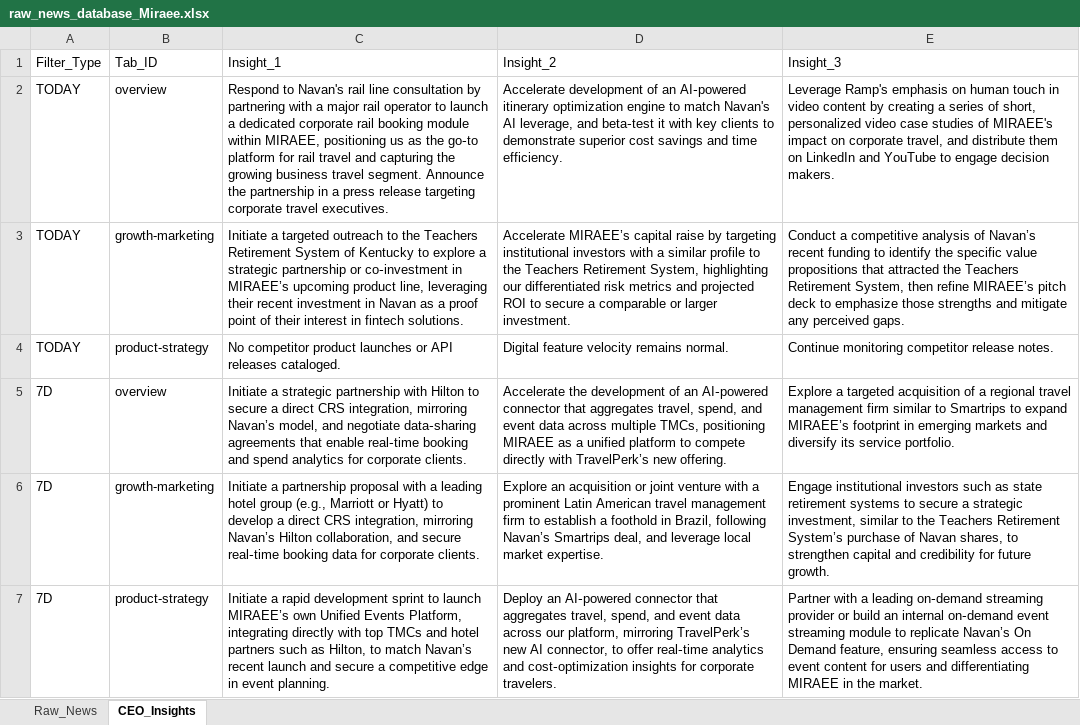
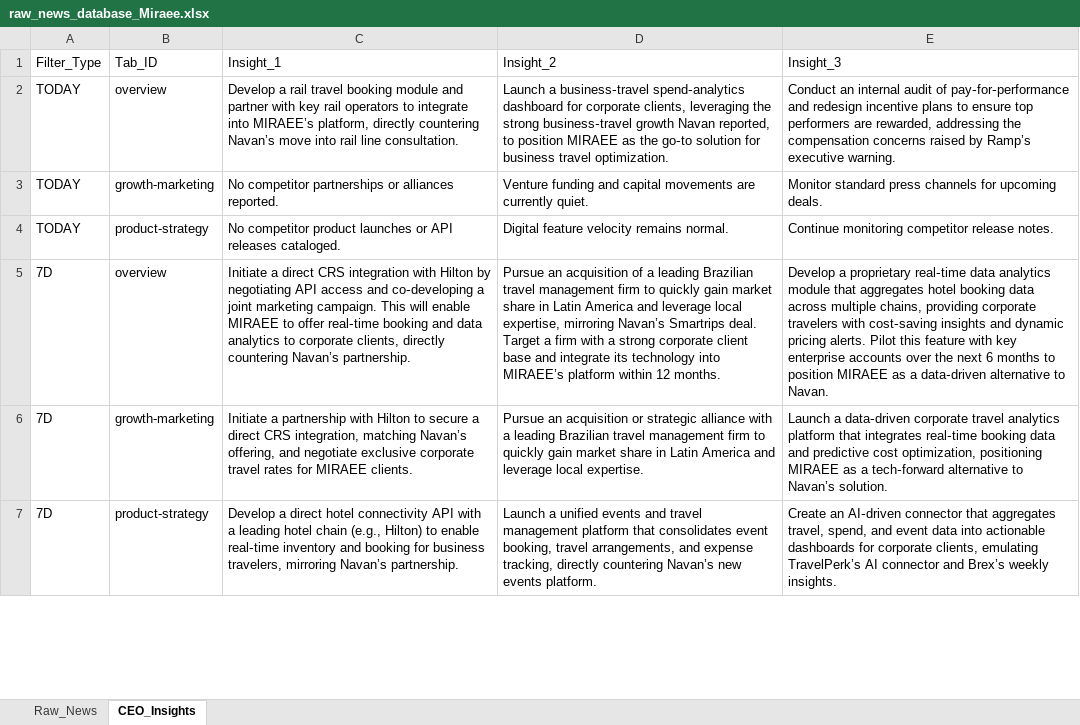
Before and after one commit to knirantar-Mondee/TabhiGroupDashboard_1, an Excel workbook: News_Dashboard/data/raw_news_database_Miraee.xlsx, sheet CEO_Insights, drawn as a sheet; only a part is shown; values as stored, in another font and other column widths than the file's, no borders; the diff covers the shown part only; the diff names each change by its address in the sheet, - before the commit and + after, or states it on an @@ line.

```diff
--- a/News_Dashboard/data/raw_news_database_Miraee.xlsx (sheet CEO_Insights)
+++ b/News_Dashboard/data/raw_news_database_Miraee.xlsx (sheet CEO_Insights)
-C2: Respond to Navan's rail line consultation by partnering with a major rail operator to launch a dedicated corporate rail booking module within MIRAEE, positioning us as the go‑to platform for rail travel and capturing the growing business travel segment. Announce the partnership in a press release targeting corporate travel executives.
+C2: Develop a rail travel booking module and partner with key rail operators to integrate into MIRAEE’s platform, directly countering Navan’s move into rail line consultation.
-D2: Accelerate development of an AI‑powered itinerary optimization engine to match Navan's AI leverage, and beta‑test it with key clients to demonstrate superior cost savings and time efficiency.
+D2: Launch a business‑travel spend‑analytics dashboard for corporate clients, leveraging the strong business‑travel growth Navan reported, to position MIRAEE as the go‑to solution for business travel optimization.
-E2: Leverage Ramp's emphasis on human touch in video content by creating a series of short, personalized video case studies of MIRAEE's impact on corporate travel, and distribute them on LinkedIn and YouTube to engage decision makers.
+E2: Conduct an internal audit of pay‑for‑performance and redesign incentive plans to ensure top performers are rewarded, addressing the compensation concerns raised by Ramp’s executive warning.
-C3: Initiate a targeted outreach to the Teachers Retirement System of Kentucky to explore a strategic partnership or co‑investment in MIRAEE’s upcoming product line, leveraging their recent investment in Navan as a proof point of their interest in fintech solutions.
+C3: No competitor partnerships or alliances reported.
-D3: Accelerate MIRAEE’s capital raise by targeting institutional investors with a similar profile to the Teachers Retirement System, highlighting our differentiated risk metrics and projected ROI to secure a comparable or larger investment.
+D3: Venture funding and capital movements are currently quiet.
-E3: Conduct a competitive analysis of Navan’s recent funding to identify the specific value propositions that attracted the Teachers Retirement System, then refine MIRAEE’s pitch deck to emphasize those strengths and mitigate any perceived gaps.
+E3: Monitor standard press channels for upcoming deals.
-C5: Initiate a strategic partnership with Hilton to secure a direct CRS integration, mirroring Navan’s model, and negotiate data‑sharing agreements that enable real‑time booking and spend analytics for corporate clients.
+C5: Initiate a direct CRS integration with Hilton by negotiating API access and co‑developing a joint marketing campaign. This will enable MIRAEE to offer real‑time booking and data analytics to corporate clients, directly countering Navan’s partnership.
-D5: Accelerate the development of an AI‑powered connector that aggregates travel, spend, and event data across multiple TMCs, positioning MIRAEE as a unified platform to compete directly with TravelPerk’s new offering.
+D5: Pursue an acquisition of a leading Brazilian travel management firm to quickly gain market share in Latin America and leverage local expertise, mirroring Navan’s Smartrips deal. Target a firm with a strong corporate client base and integrate its technology into MIRAEE’s platform within 12 months.
-E5: Explore a targeted acquisition of a regional travel management firm similar to Smartrips to expand MIRAEE’s footprint in emerging markets and diversify its service portfolio.
+E5: Develop a proprietary real‑time data analytics module that aggregates hotel booking data across multiple chains, providing corporate travelers with cost‑saving insights and dynamic pricing alerts. Pilot this feature with key enterprise accounts over the next 6 months to position MIRAEE as a data‑driven alternative to Navan.
-C6: …a partnership proposal with a leading hotel group (e.g., Marriott or Hyatt) to develop a direct CRS integration, mirroring Navan’s Hilton collaboration, and secure real‑time booking data for corporate clients.
+C6: …a partnership with Hilton to secure a direct CRS integration, matching Navan’s offering, and negotiate exclusive corporate travel rates for MIRAEE clients.
-D6: Explore an acquisition or joint venture with a prominent Latin American travel management firm to establish a foothold in Brazil, following Navan’s Smartrips deal, and leverage local market expertise.
+D6: Pursue an acquisition or strategic alliance with a leading Brazilian travel management firm to quickly gain market share in Latin America and leverage local expertise.
-E6: Engage institutional investors such as state retirement systems to secure a strategic investment, similar to the Teachers Retirement System’s purchase of Navan shares, to strengthen capital and credibility for future growth.
+E6: Launch a data‑driven corporate travel analytics platform that integrates real‑time booking data and predictive cost optimization, positioning MIRAEE as a tech‑forward alternative to Navan’s solution.
-C7: Initiate a rapid development sprint to launch MIRAEE’s own Unified Events Platform, integrating directly with top TMCs and hotel partners such as Hilton, to match Navan’s recent launch and secure a competitive edge in event planning.
+C7: Develop a direct hotel connectivity API with a leading hotel chain (e.g., Hilton) to enable real‑time inventory and booking for business travelers, mirroring Navan’s partnership.
-D7: Deploy an AI‑powered connector that aggregates travel, spend, and event data across our platform, mirroring TravelPerk’s new AI connector, to offer real‑time analytics and cost‑optimization insights for corporate travelers.
+D7: Launch a unified events and travel management platform that consolidates event booking, travel arrangements, and expense tracking, directly countering Navan’s new events platform.
-E7: Partner with a leading on‑demand streaming provider or build an internal on‑demand event streaming module to replicate Navan’s On Demand feature, ensuring seamless access to event content for users and differentiating MIRAEE in the market.
+E7: Create an AI‑driven connector that aggregates travel, spend, and event data into actionable dashboards for corporate clients, emulating TravelPerk’s AI connector and Brex’s weekly insights.
```
Also changed, not shown: 18 edited cells elsewhere in this sheet, sheet Raw_News, News_Dashboard/data/raw_news_database_Mondee.xlsx, News_Dashboard/data/social_media_posts.xlsx, 1 other file.
